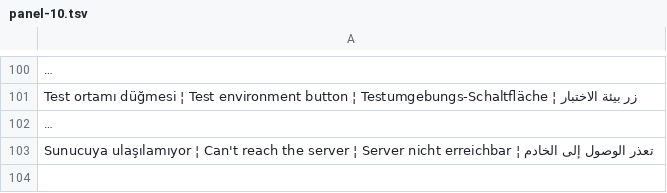
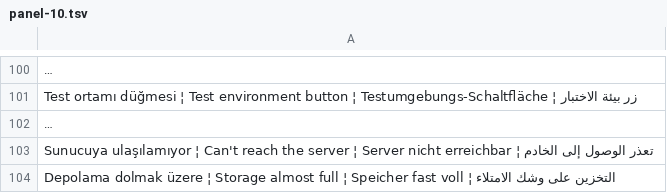
Before and after one commit to ooemir23/screenpano.com, a TSV file: tools/i18n/panel-10.tsv, drawn as a sheet; only a part is shown, gaps mark what is left out; long unchanged cells end in …; the diff names each change by its address in the sheet, - before the commit and + after, or states it on an @@ line.

```diff
--- a/tools/i18n/panel-10.tsv
+++ b/tools/i18n/panel-10.tsv
+row 104: Depolama dolmak üzere ¦ Storage almost full ¦ Speicher fast voll ¦ التخزين على وشك الامتلاء
```
Also changed, not shown: 15 other files.
